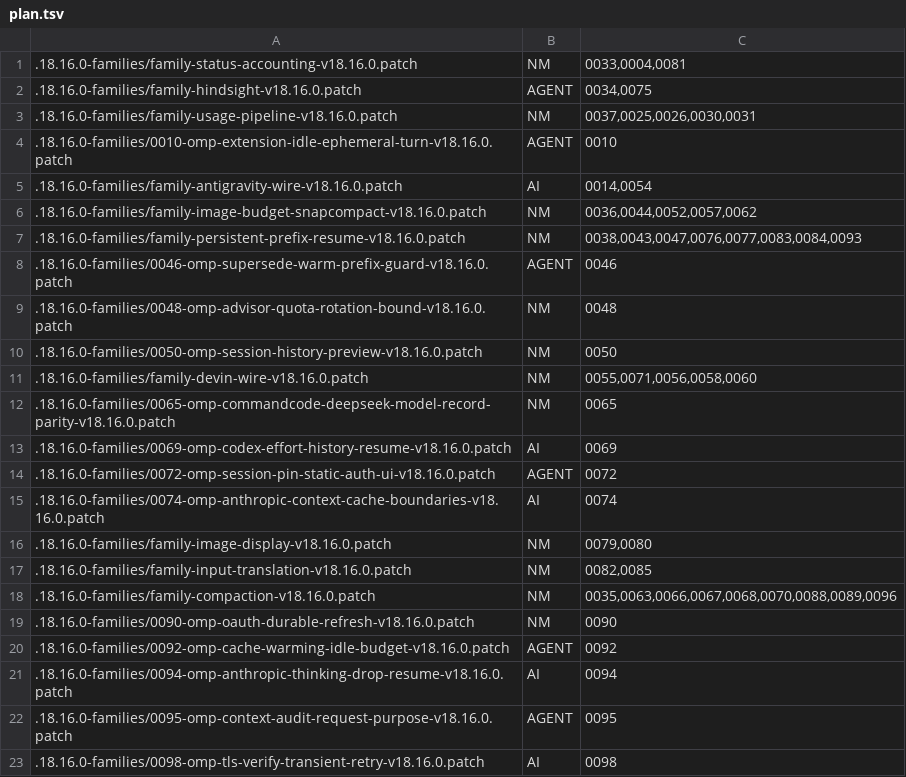
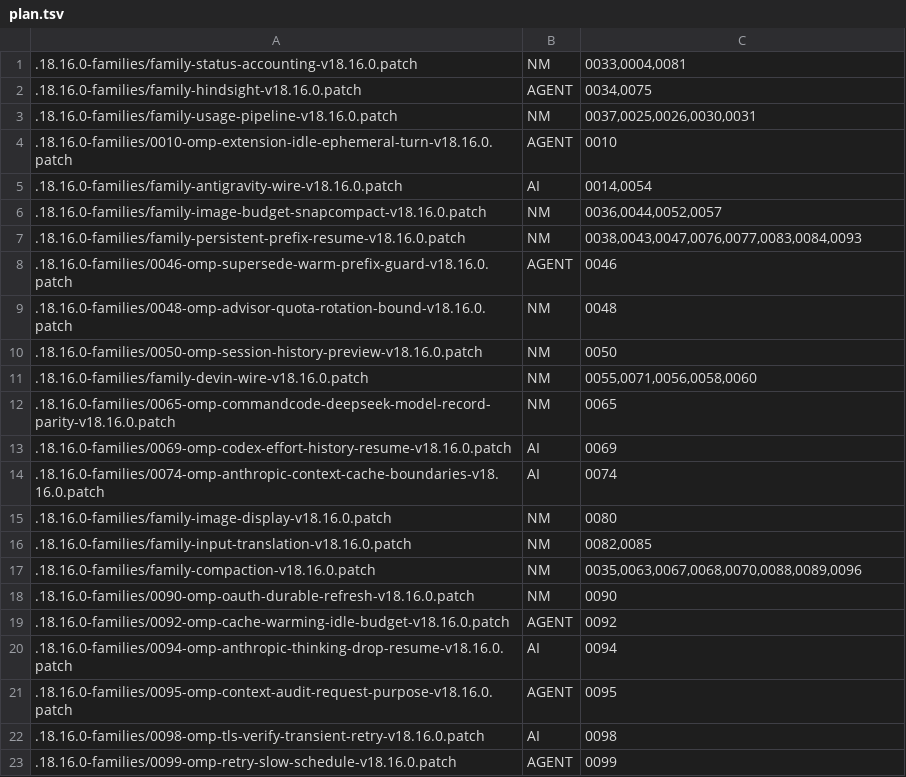
Before and after one commit to chrisro320/oh-my-pi, a TSV file: patches/.18.16.0-families/plan.tsv, drawn as a sheet; only a part is shown; the shorter side is filled out with more unchanged rows.

```diff
--- a/patches/.18.16.0-families/plan.tsv
+++ b/patches/.18.16.0-families/plan.tsv
@@ -5,3 +5,3 @@
 .18.16.0-families/family-antigravity-wire-v18.16.0.patch	AI	0014,0054
-.18.16.0-families/family-image-budget-snapcompact-v18.16.0.patch	NM	0036,0044,0052,0057,0062
+.18.16.0-families/family-image-budget-snapcompact-v18.16.0.patch	NM	0036,0044,0052,0057
 .18.16.0-families/family-persistent-prefix-resume-v18.16.0.patch	NM	0038,0043,0047,0076,0077,0083,0084,0093
@@ -13,7 +13,6 @@
 .18.16.0-families/0069-omp-codex-effort-history-resume-v18.16.0.patch	AI	0069
-.18.16.0-families/0072-omp-session-pin-static-auth-ui-v18.16.0.patch	AGENT	0072
 .18.16.0-families/0074-omp-anthropic-context-cache-boundaries-v18.16.0.patch	AI	0074
-.18.16.0-families/family-image-display-v18.16.0.patch	NM	0079,0080
+.18.16.0-families/family-image-display-v18.16.0.patch	NM	0080
 .18.16.0-families/family-input-translation-v18.16.0.patch	NM	0082,0085
-.18.16.0-families/family-compaction-v18.16.0.patch	NM	0035,0063,0066,0067,0068,0070,0088,0089,0096
+.18.16.0-families/family-compaction-v18.16.0.patch	NM	0035,0063,0067,0068,0070,0088,0089,0096
 .18.16.0-families/0090-omp-oauth-durable-refresh-v18.16.0.patch	NM	0090
```
Also changed, not shown: 25 other files.
